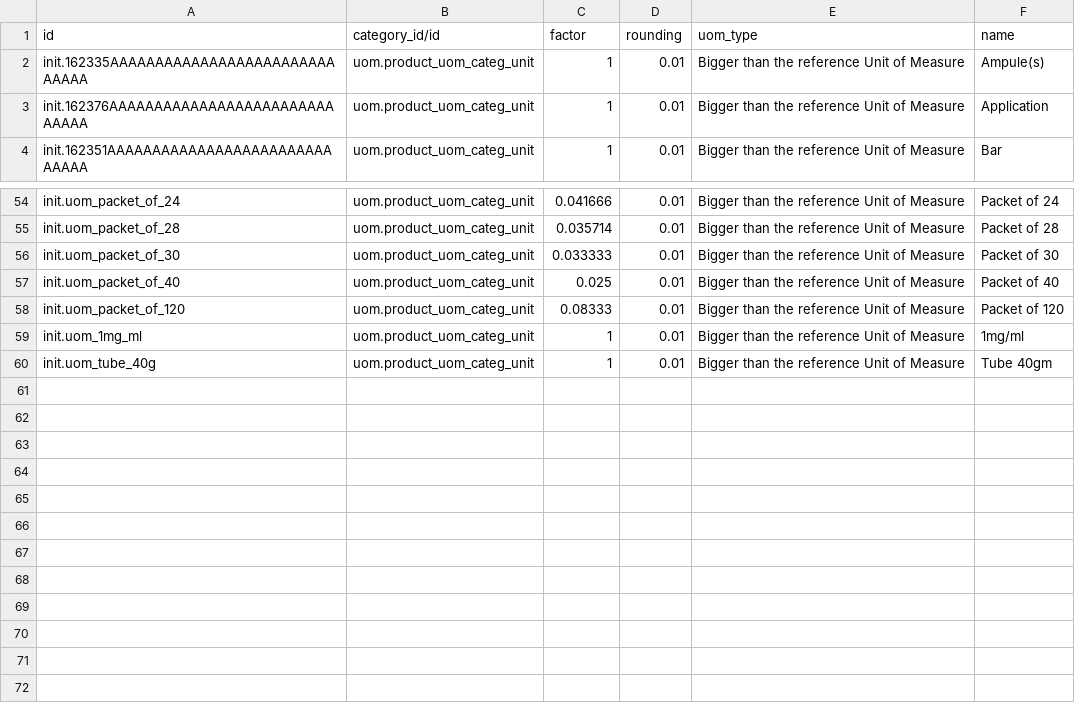
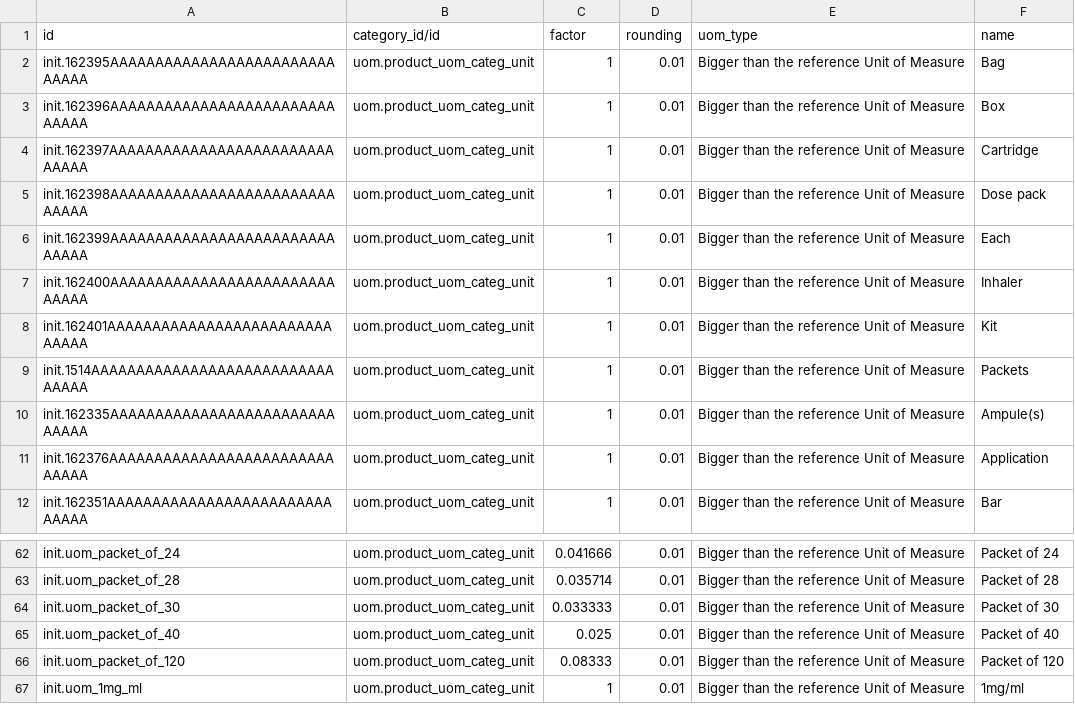
Before and after one commit to isaac-maya/UVL-EMR, a CSV file: sites/mugamba/configs/odoo/initializer_config/units_of_measure/uvl-product.uom.csv, drawn as a sheet; only a part is shown, gaps mark what is left out; removed rows and columns are numbered as before the commit, all else as after; the diff names each change by its address in the sheet, - before the commit and + after, or states it on an @@ line.

Commit message:
Add drugs to Odoo

```diff
--- a/sites/mugamba/configs/odoo/initializer_config/units_of_measure/uvl-product.uom.csv
+++ b/sites/mugamba/configs/odoo/initializer_config/units_of_measure/uvl-product.uom.csv
+row 2: init.162395AAAAAAAAAAAAAAAAAAAAAAAAAAAAAA | uom.product_uom_categ_unit | 1 | 0.01 | Bigger than the reference Unit of Measure | Bag
+row 3: init.162396AAAAAAAAAAAAAAAAAAAAAAAAAAAAAA | uom.product_uom_categ_unit | 1 | 0.01 | Bigger than the reference Unit of Measure | Box
+row 4: init.162397AAAAAAAAAAAAAAAAAAAAAAAAAAAAAA | uom.product_uom_categ_unit | 1 | 0.01 | Bigger than the reference Unit of Measure | Cartridge
+row 5: init.162398AAAAAAAAAAAAAAAAAAAAAAAAAAAAAA | uom.product_uom_categ_unit | 1 | 0.01 | Bigger than the reference Unit of Measure | Dose pack
+row 6: init.162399AAAAAAAAAAAAAAAAAAAAAAAAAAAAAA | uom.product_uom_categ_unit | 1 | 0.01 | Bigger than the reference Unit of Measure | Each
+row 7: init.162400AAAAAAAAAAAAAAAAAAAAAAAAAAAAAA | uom.product_uom_categ_unit | 1 | 0.01 | Bigger than the reference Unit of Measure | Inhaler
+row 8: init.162401AAAAAAAAAAAAAAAAAAAAAAAAAAAAAA | uom.product_uom_categ_unit | 1 | 0.01 | Bigger than the reference Unit of Measure | Kit
+row 9: init.1514AAAAAAAAAAAAAAAAAAAAAAAAAAAAAAAA | uom.product_uom_categ_unit | 1 | 0.01 | Bigger than the reference Unit of Measure | Packets
-row 60: init.uom_tube_40g | uom.product_uom_categ_unit | 1 | 0.01 | Bigger than the reference Unit of Measure | Tube 40gm
```
Also changed, not shown: sites/mugamba/configs/openmrs/initializer_config/drugs/uvl-drugs.csv, 1 other file.
